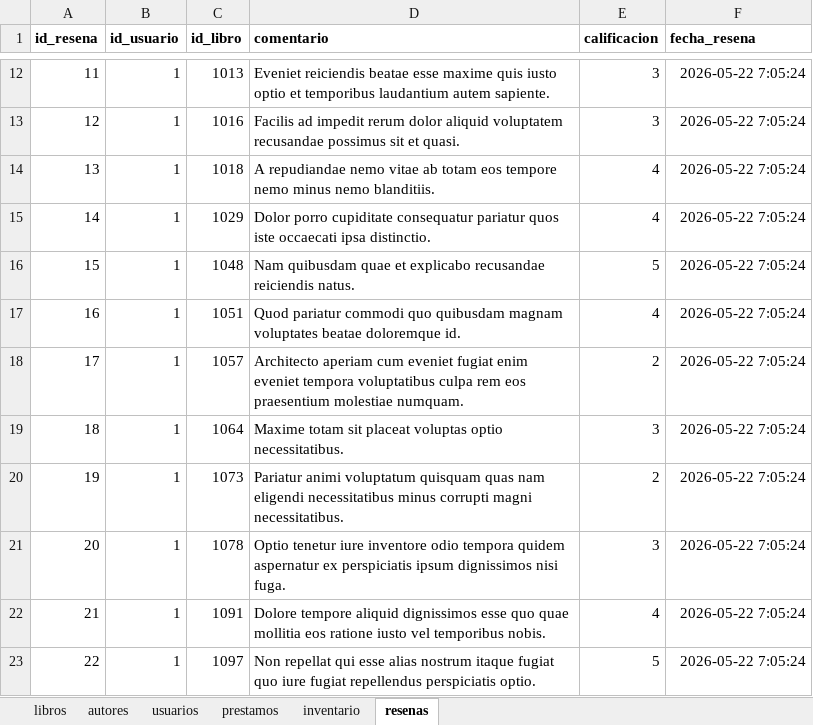
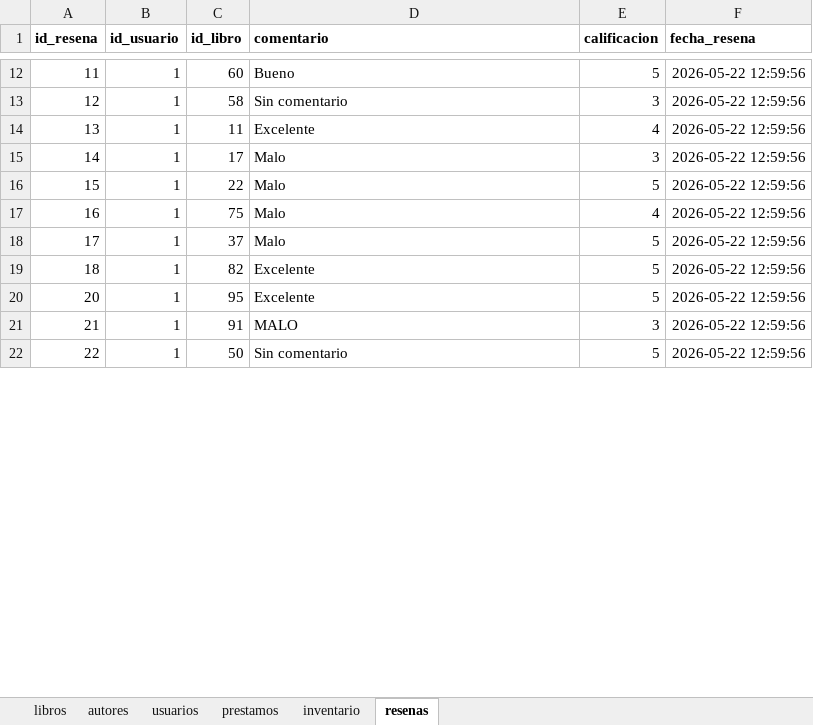
Before and after one commit to daniquinto/biblioteca-quality-automation-framework, an Excel workbook: mongo_exports/biblioteca_normalizada.xlsx, sheet resenas, drawn as a sheet; only a part is shown, gaps mark what is left out; values as stored, in another font and other column widths than the file's, no borders; removed rows and columns are numbered as before the commit, all else as after; the diff covers the shown part only; the diff names each change by its address in the sheet, - before the commit and + after, or states it on an @@ line.

Commit message:
feat: enhance Excel handling and normalization processes with new utility functions

```diff
--- a/mongo_exports/biblioteca_normalizada.xlsx (sheet resenas)
+++ b/mongo_exports/biblioteca_normalizada.xlsx (sheet resenas)
-C12 (id_libro): 1013
+C12 (id_libro): 60
-D12 (comentario): Eveniet reiciendis beatae esse maxime quis iusto optio et temporibus laudantium autem sapiente.
+D12 (comentario): Bueno
-E12 (calificacion): 3
+E12 (calificacion): 5
-F12:F19 (fecha_resena): 2026-05-22 7:05:24
+F12:F19 (fecha_resena): 2026-05-22 12:59:56
-C13 (id_libro): 1016
+C13 (id_libro): 58
-D13 (comentario): Facilis ad impedit rerum dolor aliquid voluptatem recusandae possimus sit et quasi.
+D13 (comentario): Sin comentario
-C14 (id_libro): 1018
+C14 (id_libro): 11
-D14 (comentario): A repudiandae nemo vitae ab totam eos tempore nemo minus nemo blanditiis.
+D14 (comentario): Excelente
-C15 (id_libro): 1029
+C15 (id_libro): 17
-D15 (comentario): Dolor porro cupiditate consequatur pariatur quos iste occaecati ipsa distinctio.
+D15 (comentario): Malo
-E15 (calificacion): 4
+E15 (calificacion): 3
-C16 (id_libro): 1048
+C16 (id_libro): 22
-D16 (comentario): Nam quibusdam quae et explicabo recusandae reiciendis natus.
+D16 (comentario): Malo
-C17 (id_libro): 1051
+C17 (id_libro): 75
-D17 (comentario): Quod pariatur commodi quo quibusdam magnam voluptates beatae doloremque id.
+D17 (comentario): Malo
-C18 (id_libro): 1057
+C18 (id_libro): 37
-D18 (comentario): Architecto aperiam cum eveniet fugiat enim eveniet tempora voluptatibus culpa rem eos praesentium molestiae numquam.
+D18 (comentario): Malo
-E18 (calificacion): 2
+E18 (calificacion): 5
-C19 (id_libro): 1064
+C19 (id_libro): 82
-D19 (comentario): Maxime totam sit placeat voluptas optio necessitatibus.
+D19 (comentario): Excelente
-E19 (calificacion): 3
+E19 (calificacion): 5
-row 20: 19 | 1 | 1073 | Pariatur animi voluptatum quisquam quas nam eligendi necessitatibus minus corrupti magni necessitatibus. | 2 | 2026-05-22 7:05:24
-C20 (id_libro): 1078
+C20 (id_libro): 95
-D20 (comentario): Optio tenetur iure inventore odio tempora quidem aspernatur ex perspiciatis ipsum dignissimos nisi fuga.
+D20 (comentario): Excelente
-E20 (calificacion): 3
+E20 (calificacion): 5
-F20:F22 (fecha_resena): 2026-05-22 7:05:24
+F20:F22 (fecha_resena): 2026-05-22 12:59:56
-C21 (id_libro): 1091
+C21 (id_libro): 91
-D21 (comentario): Dolore tempore aliquid dignissimos esse quo quae mollitia eos ratione iusto vel temporibus nobis.
+D21 (comentario): MALO
-E21 (calificacion): 4
+E21 (calificacion): 3
-C22 (id_libro): 1097
+C22 (id_libro): 50
-D22 (comentario): Non repellat qui esse alias nostrum itaque fugiat quo iure fugiat repellendus perspiciatis optio.
+D22 (comentario): Sin comentario
```
Also changed, not shown: 10 added rows, 1 removed row and 49 edited cells elsewhere in this sheet, sheet libros, sheet prestamos, sheet autores, sheet usuarios, sheet inventario.
